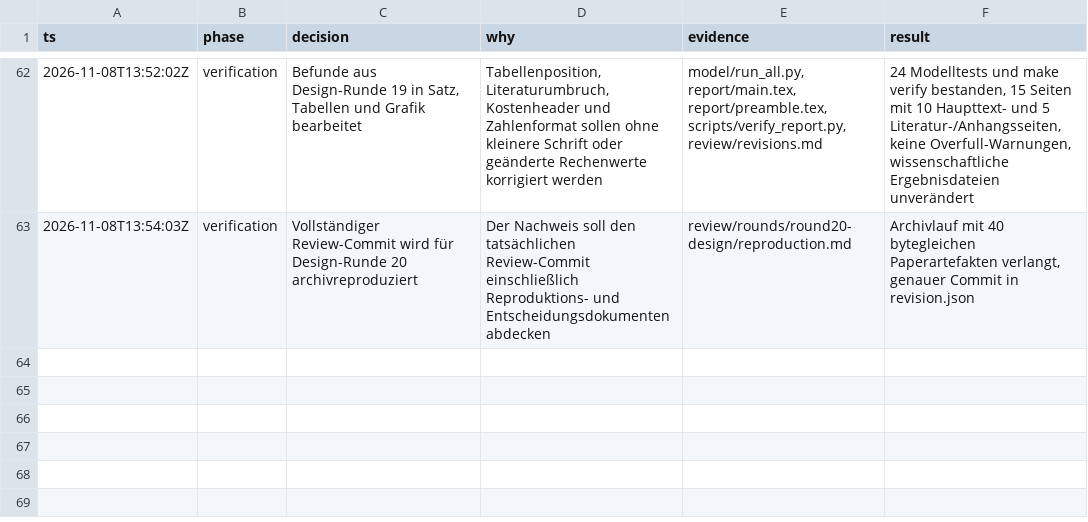
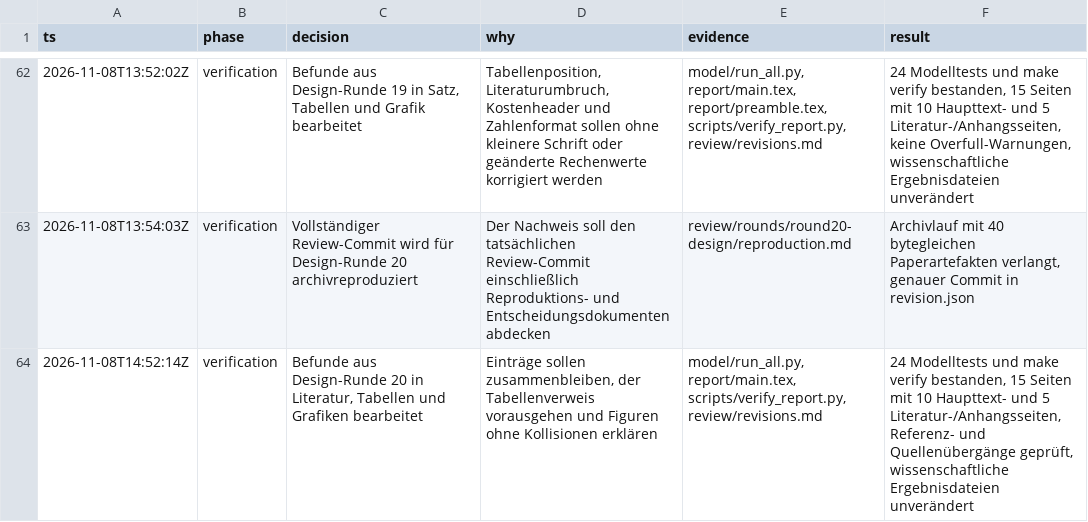
Before and after one commit to GA16-24/planet-simtech-2025-TEST-K31pro-max, a TSV file: decisions.tsv, drawn as a sheet; only a part is shown, gaps mark what is left out.

Commit message:
Resolve round twenty design findings

```diff
--- a/decisions.tsv
+++ b/decisions.tsv
@@ -63 +63,2 @@ ts	phase	decision	why	evidence	result
 2026-11-08T13:54:03Z	verification	Vollständiger Review-Commit wird für Design-Runde 20 archivreproduziert	Der Nachweis soll den tatsächlichen Review-Commit einschließlich Reproduktions- und Entscheidungsdokumenten abdecken	review/rounds/round20-design/reproduction.md	Archivlauf mit 40 bytegleichen Paperartefakten verlangt, genauer Commit in revision.json
+2026-11-08T14:52:14Z	verification	Befunde aus Design-Runde 20 in Literatur, Tabellen und Grafiken bearbeitet	Einträge sollen zusammenbleiben, der Tabellenverweis vorausgehen und Figuren ohne Kollisionen erklären	model/run_all.py, report/main.tex, scripts/verify_report.py, review/revisions.md	24 Modelltests und make verify bestanden, 15 Seiten mit 10 Haupttext- und 5 Literatur-/Anhangsseiten, Referenz- und Quellenübergänge geprüft, wissenschaftliche Ergebnisdateien unverändert
```
Also changed, not shown: 22 other files.
